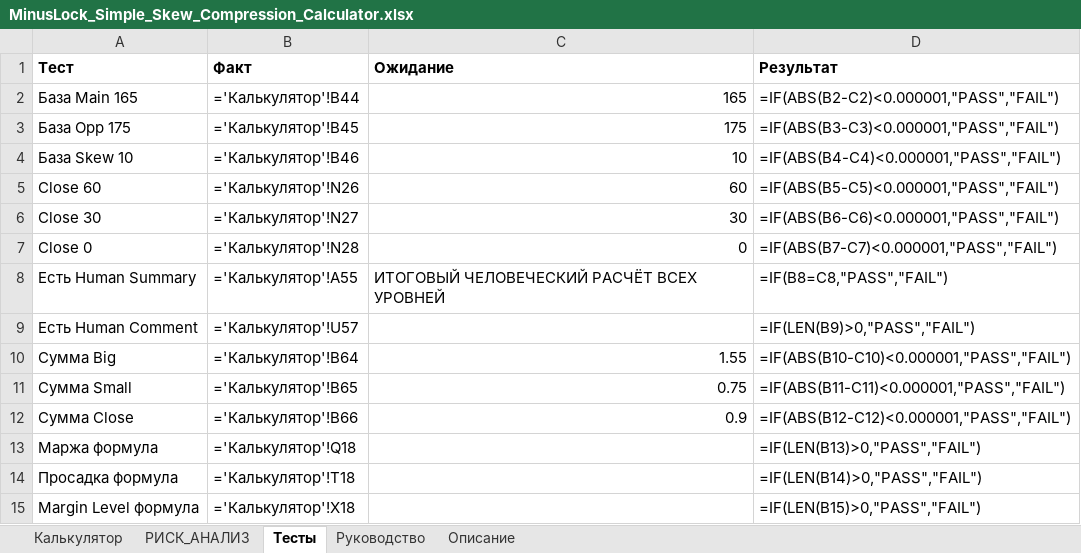
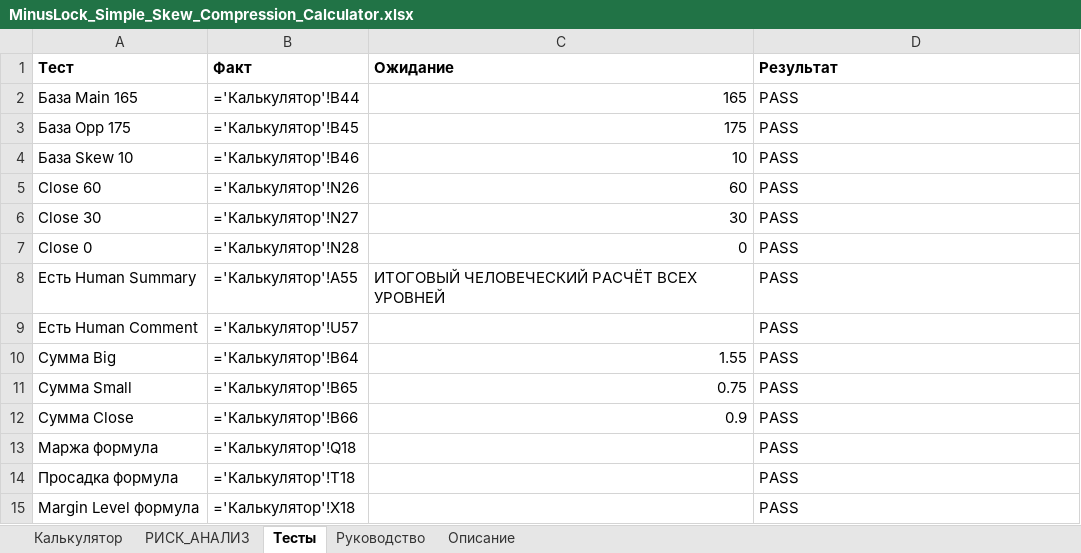
Before and after one commit to ic8812825-maker/chatgpt.com-codex, an Excel workbook: MinusLock_Simple_Skew_Compression_Calculator/MinusLock_Simple_Skew_Compression_Calculator.xlsx, sheet Тесты, drawn as a sheet; values as stored, in another font and other column widths than the file's, no borders; formulas without a stored value are shown as written; the diff names each change by its address in the sheet, - before the commit and + after, or states it on an @@ line.

```diff
--- a/MinusLock_Simple_Skew_Compression_Calculator/MinusLock_Simple_Skew_Compression_Calculator.xlsx (sheet Тесты)
+++ b/MinusLock_Simple_Skew_Compression_Calculator/MinusLock_Simple_Skew_Compression_Calculator.xlsx (sheet Тесты)
-D2 (Результат): =IF(ABS(B2-C2)<0.000001,"PASS","FAIL")
+D2 (Результат): PASS
-D3 (Результат): =IF(ABS(B3-C3)<0.000001,"PASS","FAIL")
+D3 (Результат): PASS
-D4 (Результат): =IF(ABS(B4-C4)<0.000001,"PASS","FAIL")
+D4 (Результат): PASS
-D5 (Результат): =IF(ABS(B5-C5)<0.000001,"PASS","FAIL")
+D5 (Результат): PASS
-D6 (Результат): =IF(ABS(B6-C6)<0.000001,"PASS","FAIL")
+D6 (Результат): PASS
-D7 (Результат): =IF(ABS(B7-C7)<0.000001,"PASS","FAIL")
+D7 (Результат): PASS
-D8 (Результат): =IF(B8=C8,"PASS","FAIL")
+D8 (Результат): PASS
-D9 (Результат): =IF(LEN(B9)>0,"PASS","FAIL")
+D9 (Результат): PASS
-D10 (Результат): =IF(ABS(B10-C10)<0.000001,"PASS","FAIL")
+D10 (Результат): PASS
-D11 (Результат): =IF(ABS(B11-C11)<0.000001,"PASS","FAIL")
+D11 (Результат): PASS
-D12 (Результат): =IF(ABS(B12-C12)<0.000001,"PASS","FAIL")
+D12 (Результат): PASS
-D13 (Результат): =IF(LEN(B13)>0,"PASS","FAIL")
+D13 (Результат): PASS
-D14 (Результат): =IF(LEN(B14)>0,"PASS","FAIL")
+D14 (Результат): PASS
-D15 (Результат): =IF(LEN(B15)>0,"PASS","FAIL")
+D15 (Результат): PASS
```
Also changed, not shown: sheet РИСК_АНАЛИЗ, sheet Калькулятор, 2 other files.
